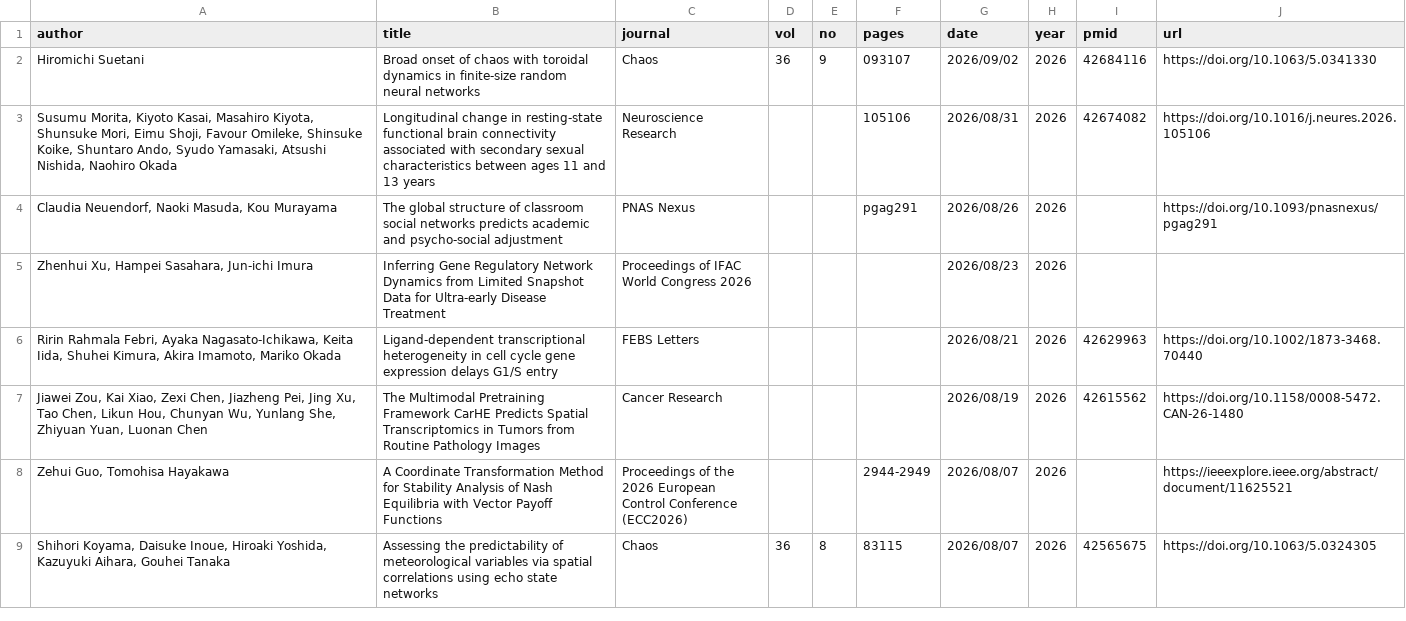
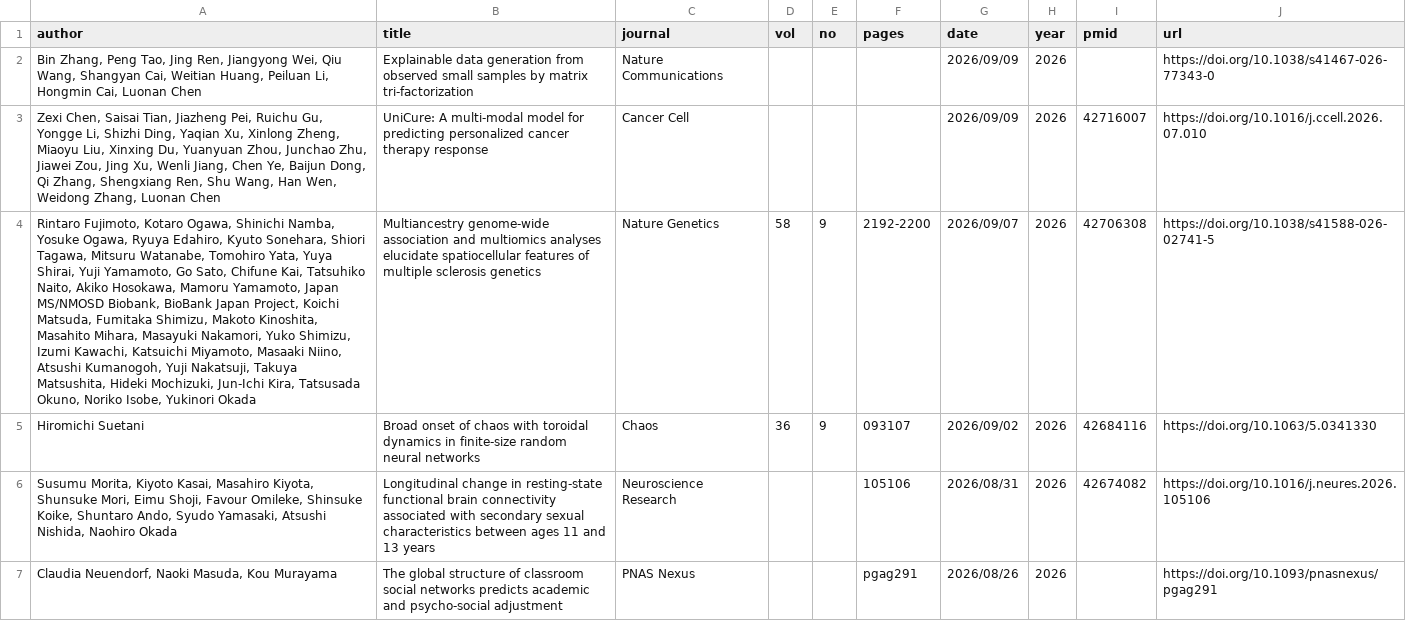
Before and after one commit to okumakito/okumakito.github.io, a CSV file: 20260227/list.csv, drawn as a sheet; only a part is shown; the shorter side is filled out with more unchanged rows; the diff names each change by its address in the sheet, - before the commit and + after, or states it on an @@ line.

Commit message:
updated ms publication list

```diff
--- a/20260227/list.csv
+++ b/20260227/list.csv
+row 2: Bin Zhang, Peng Tao, Jing Ren, Jiangyong Wei, Qiu Wang, Shangyan Cai, Weitian Huang, Peiluan Li, Hongmin Cai, Luonan Chen | Explainable data generation from observed small samples by matrix tri-factorization | Nature Communications |  |  |  | 2026/09/09 | 2026 |  | https://doi.org/10.1038/s41467-026-77343-0
+row 3: Zexi Chen, Saisai Tian, Jiazheng Pei, Ruichu Gu, Yongge Li, Shizhi Ding, Yaqian Xu, Xinlong Zheng, Miaoyu Liu, Xinxing Du, Yuanyuan Zhou, Junchao Zhu, Jiawei Zou, Jing Xu, Wenli Jiang, Chen Ye, Baijun Dong, Qi Zhang, Shengxiang Ren, Shu Wang, Han Wen, Weidong Zhang, Luonan Chen | UniCure: A multi-modal model for predicting personalized cancer therapy response | Cancer Cell |  |  |  | 2026/09/09 | 2026 | 42716007 | https://doi.org/10.1016/j.ccell.2026.07.010
+row 4: Rintaro Fujimoto, Kotaro Ogawa, Shinichi Namba, Yosuke Ogawa, Ryuya Edahiro, Kyuto Sonehara, Shiori Tagawa, Mitsuru Watanabe, Tomohiro Yata, Yuya Shirai, Yuji Yamamoto, Go Sato, Chifune Kai, Tatsuhiko Naito, Akiko Hosokawa, Mamoru Yamamoto, Japan MS/NMOSD Biobank, BioBank Japan Project, Koichi Matsuda, Fumitaka Shimizu, Makoto Kinoshita, Masahito Mihara, Masayuki Nakamori, Yuko Shimizu, Izumi Kawachi, Katsuichi Miyamoto, Masaaki Niino, Atsushi Kumanogoh, Yuji Nakatsuji, Takuya Matsushita, Hideki Mochizuki, Jun-Ichi Kira, Tatsusada Okuno, Noriko Isobe, Yukinori Okada | Multiancestry genome-wide association and multiomics analyses elucidate spatiocellular features of multiple sclerosis genetics | Nature Genetics | 58 | 9 | 2192-2200 | 2026/09/07 | 2026 | 42706308 | https://doi.org/10.1038/s41588-026-02741-5
```
Also changed, not shown: 3 other files.
